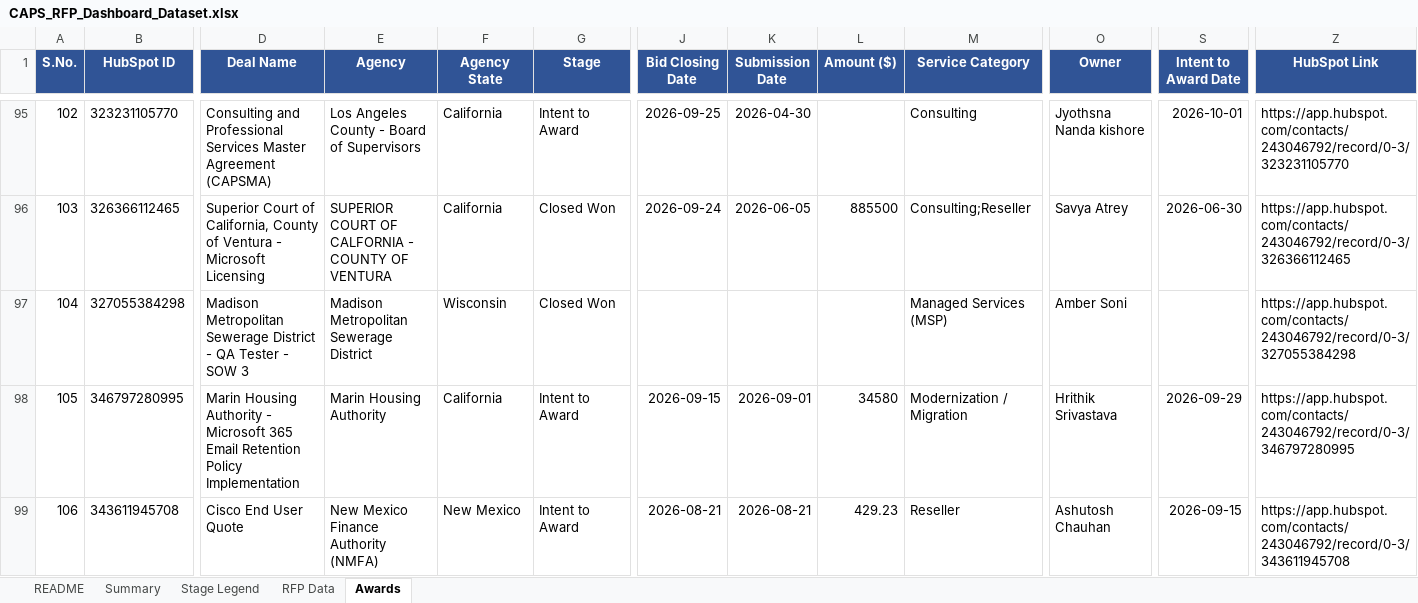
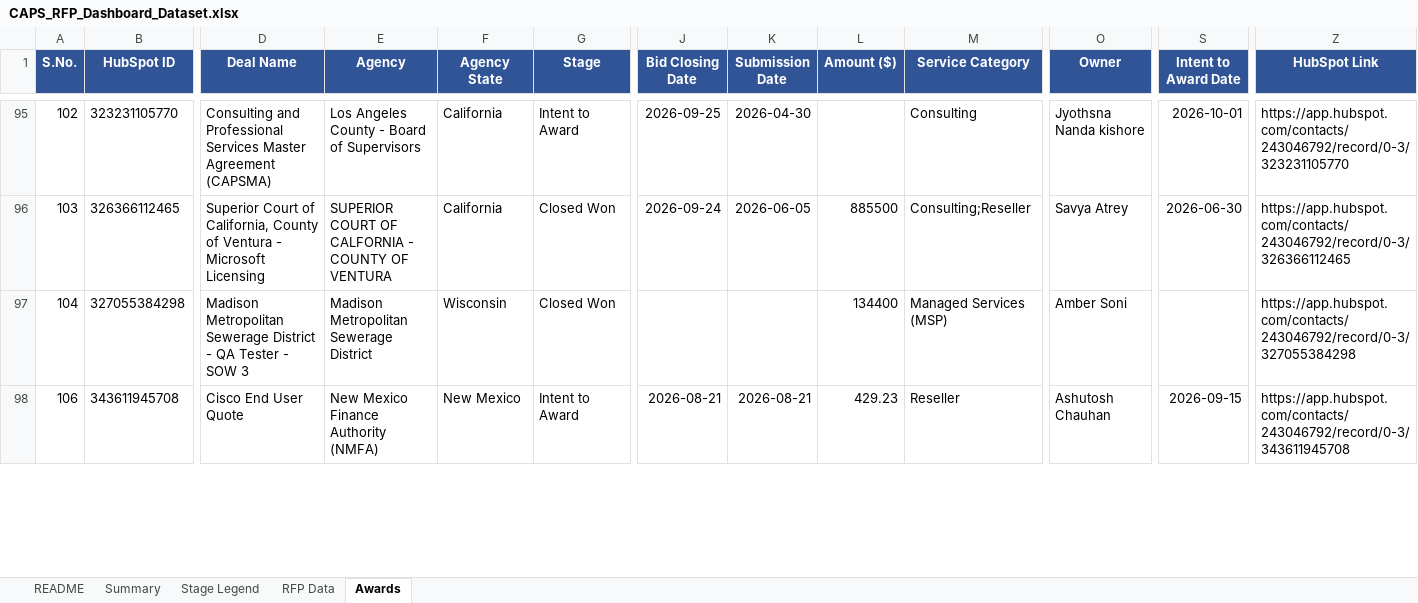
Before and after one commit to hrithikCAPS/CAPS, an Excel workbook: data/CAPS_RFP_Dashboard_Dataset.xlsx, sheet Awards, drawn as a sheet; only a part is shown, gaps mark what is left out; values as stored, in another font and other column widths than the file's, no borders; removed rows and columns are numbered as before the commit, all else as after; rows hold the shown columns only; the diff covers the shown part only; the diff names each change by its address in the sheet, - before the commit and + after, or states it on an @@ line.

```diff
--- a/data/CAPS_RFP_Dashboard_Dataset.xlsx (sheet Awards)
+++ b/data/CAPS_RFP_Dashboard_Dataset.xlsx (sheet Awards)
-L97 (Amount ($)): (empty)
+L97 (Amount ($)): 134400
-row 98: 105 | 346797280995 | Marin Housing Authority - Microsoft 365 Email Retention Policy Implementation | Marin Housing Authority | California | Intent to Award | 2026-09-15 | 2026-09-01 | 34580 | Modernization / Migration | Hrithik Srivastava | 2026-09-29 | https://app.hubspot.com/contacts/243046792/record/0-3/346797280995
```
Also changed, not shown: 3 added rows, 33 edited cells and cell formats elsewhere in this sheet, sheet RFP Data.
